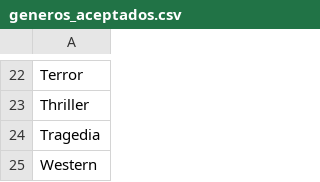
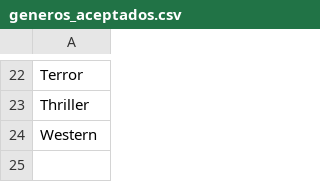
Before and after one commit to Chekerface/Safoteca, a CSV file: data/mapeos/generos_aceptados.csv, drawn as a sheet; only a part is shown, gaps mark what is left out.

```diff
--- a/data/mapeos/generos_aceptados.csv
+++ b/data/mapeos/generos_aceptados.csv
@@ -23,3 +23,2 @@ Terror
 Thriller
-Tragedia
 Western
```
